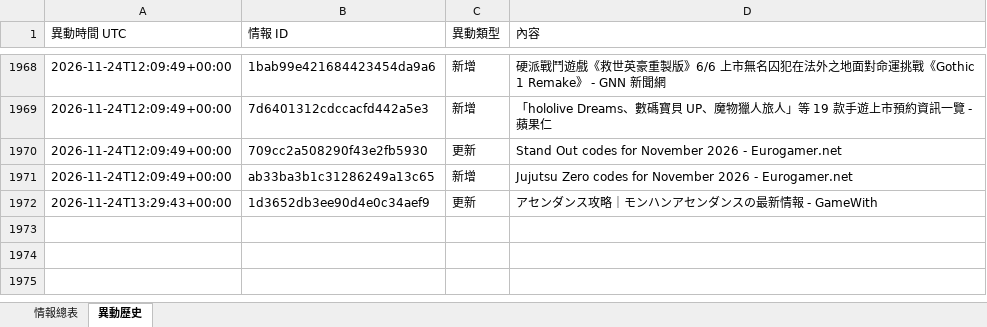
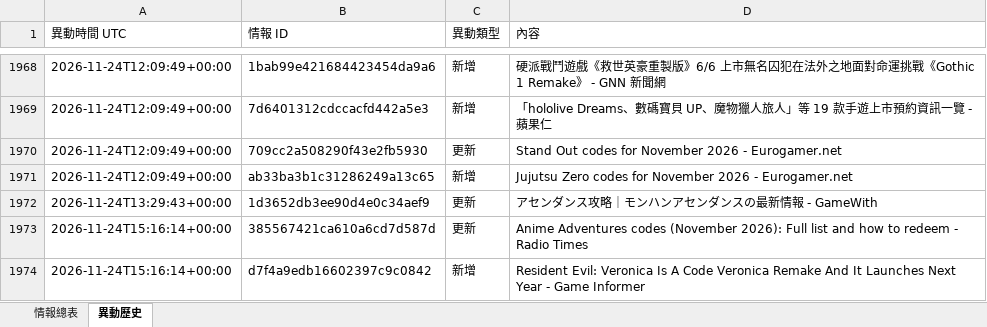
Before and after one commit to jerry000123456789-art/game-intel1, an Excel workbook: docs/game_intel.xlsx, sheet 異動歷史, drawn as a sheet; only a part is shown, gaps mark what is left out; values as stored, in another font and other column widths than the file's, no borders; the diff names each change by its address in the sheet, - before the commit and + after, or states it on an @@ line.

```diff
--- a/docs/game_intel.xlsx (sheet 異動歷史)
+++ b/docs/game_intel.xlsx (sheet 異動歷史)
+row 1973: 2026-11-24T15:16:14+00:00 | 385567421ca610a6cd7d587d | 更新 | Anime Adventures codes (November 2026): Full list and how to redeem - Radio Times
+row 1974: 2026-11-24T15:16:14+00:00 | d7f4a9edb16602397c9c0842 | 新增 | Resident Evil: Veronica Is A Code Veronica Remake And It Launches Next Year - Game Informer
```
Also changed, not shown: sheet 情報總表, 4 other files.
